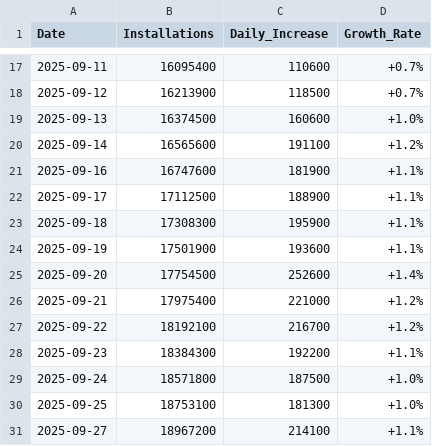
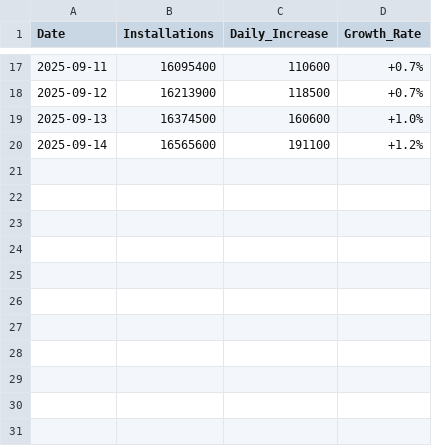
Before and after one commit to HYwooo/harmonyos-installation-stats, a CSV file: pages/harmonyos_installation_stats.csv, drawn as a sheet; only a part is shown, gaps mark what is left out; the diff names each change by its address in the sheet, - before the commit and + after, or states it on an @@ line.

Commit message:
Update harmonyos_installation_stats.csv

```diff
--- a/pages/harmonyos_installation_stats.csv
+++ b/pages/harmonyos_installation_stats.csv
-row 21: 2025-09-16 | 16747600 | 181900 | +1.1%
-row 22: 2025-09-17 | 17112500 | 188900 | +1.1%
-row 23: 2025-09-18 | 17308300 | 195900 | +1.1%
-row 24: 2025-09-19 | 17501900 | 193600 | +1.1%
-row 25: 2025-09-20 | 17754500 | 252600 | +1.4%
-row 26: 2025-09-21 | 17975400 | 221000 | +1.2%
-row 27: 2025-09-22 | 18192100 | 216700 | +1.2%
-row 28: 2025-09-23 | 18384300 | 192200 | +1.1%
-row 29: 2025-09-24 | 18571800 | 187500 | +1.0%
-row 30: 2025-09-25 | 18753100 | 181300 | +1.0%
-row 31: 2025-09-27 | 18967200 | 214100 | +1.1%
```
